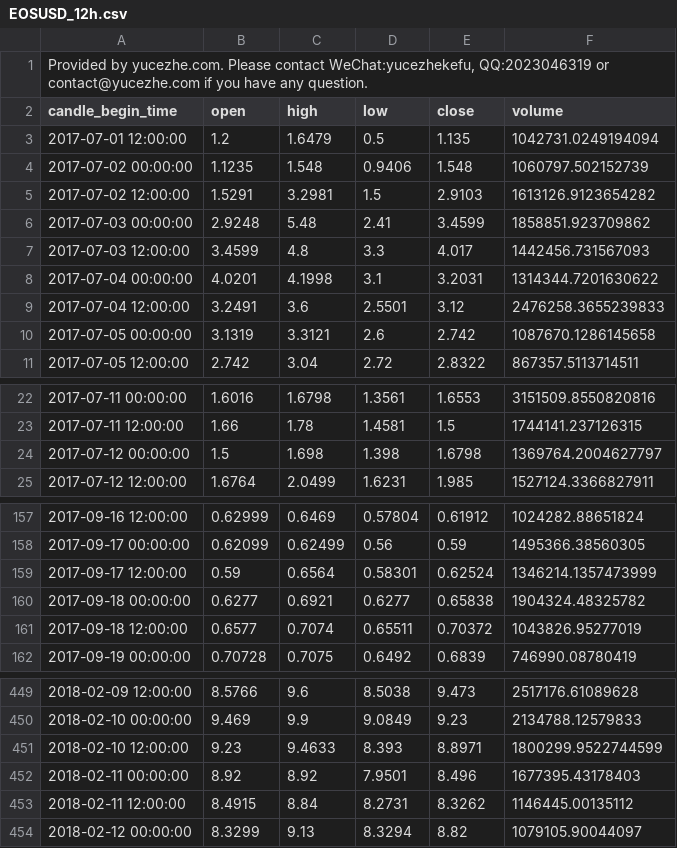
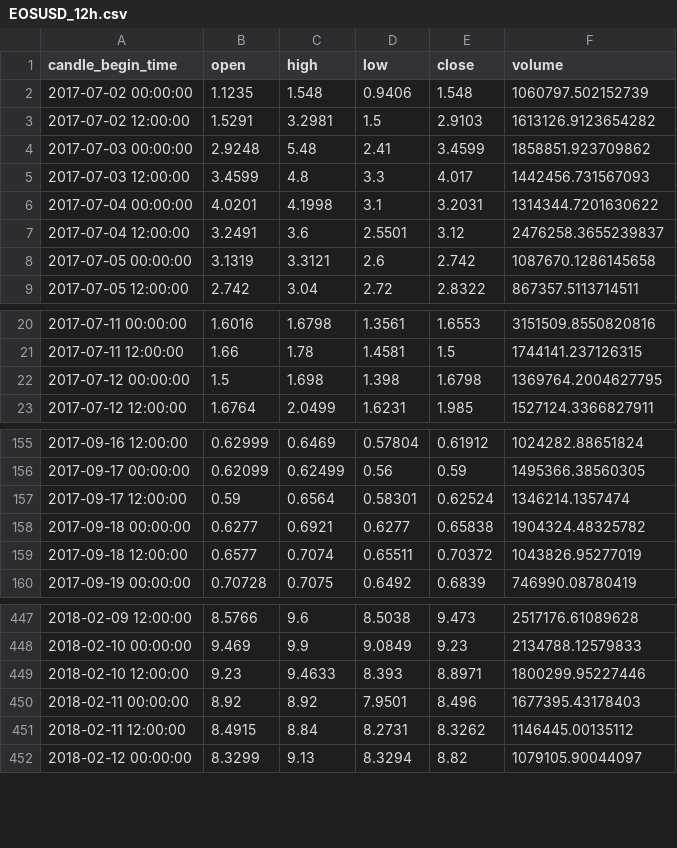
Before and after one commit to CUHK-SZ-quant/crypto_backtest_demo, a CSV file: 2_定投/data/EOSUSD_12h.csv, drawn as a sheet; only a part is shown, gaps mark what is left out; the diff covers the shown part only.

```diff
--- a/2_定投/data/EOSUSD_12h.csv
+++ b/2_定投/data/EOSUSD_12h.csv
@@ -1,4 +1,2 @@
-"Provided by yucezhe.com. Please contact WeChat:yucezhekefu, QQ:2023046319 or contact@yucezhe.com if you have any question."
 candle_begin_time,open,high,low,close,volume
-2017-07-01 12:00:00,1.2,1.6479,0.5,1.135,1042731.0249194094
 2017-07-02 00:00:00,1.1235,1.548,0.9406,1.548,1060797.502152739
@@ -8,3 +6,3 @@ candle_begin_time,open,high,low,close,volume
 2017-07-04 00:00:00,4.0201,4.1998,3.1,3.2031,1314344.7201630622
-2017-07-04 12:00:00,3.2491,3.6,2.5501,3.12,2476258.3655239833
+2017-07-04 12:00:00,3.2491,3.6,2.5501,3.12,2476258.3655239837
 2017-07-05 00:00:00,3.1319,3.3121,2.6,2.742,1087670.1286145658
@@ -23,3 +21,3 @@ candle_begin_time,open,high,low,close,volume
 2017-07-11 12:00:00,1.66,1.78,1.4581,1.5,1744141.237126315
-2017-07-12 00:00:00,1.5,1.698,1.398,1.6798,1369764.2004627797
+2017-07-12 00:00:00,1.5,1.698,1.398,1.6798,1369764.2004627795
 2017-07-12 12:00:00,1.6764,2.0499,1.6231,1.985,1527124.3366827911
@@ -158,3 +156,3 @@ candle_begin_time,open,high,low,close,volume
 2017-09-17 00:00:00,0.62099,0.62499,0.56,0.59,1495366.38560305
-2017-09-17 12:00:00,0.59,0.6564,0.58301,0.62524,1346214.1357473999
+2017-09-17 12:00:00,0.59,0.6564,0.58301,0.62524,1346214.1357474
 2017-09-18 00:00:00,0.6277,0.6921,0.6277,0.65838,1904324.48325782
@@ -450,3 +448,3 @@ candle_begin_time,open,high,low,close,volume
 2018-02-10 00:00:00,9.469,9.9,9.0849,9.23,2134788.12579833
-2018-02-10 12:00:00,9.23,9.4633,8.393,8.8971,1800299.9522744599
+2018-02-10 12:00:00,9.23,9.4633,8.393,8.8971,1800299.95227446
 2018-02-11 00:00:00,8.92,8.92,7.9501,8.496,1677395.43178403
```
Also changed, not shown: 2 edited cells elsewhere in this file, 2_定投/data/BTCUSD_1D.csv, 2_定投/data/EOSUSD_1D.csv, 6 other files.
